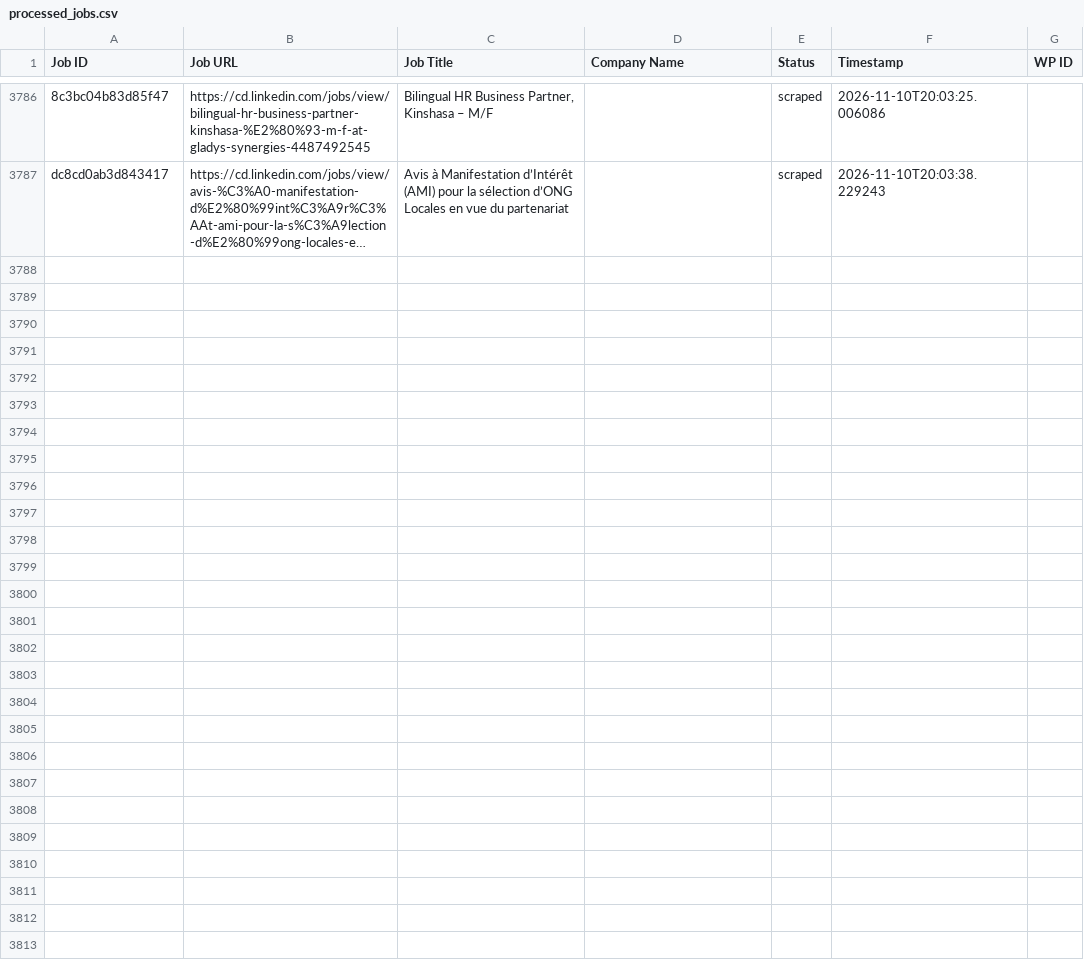
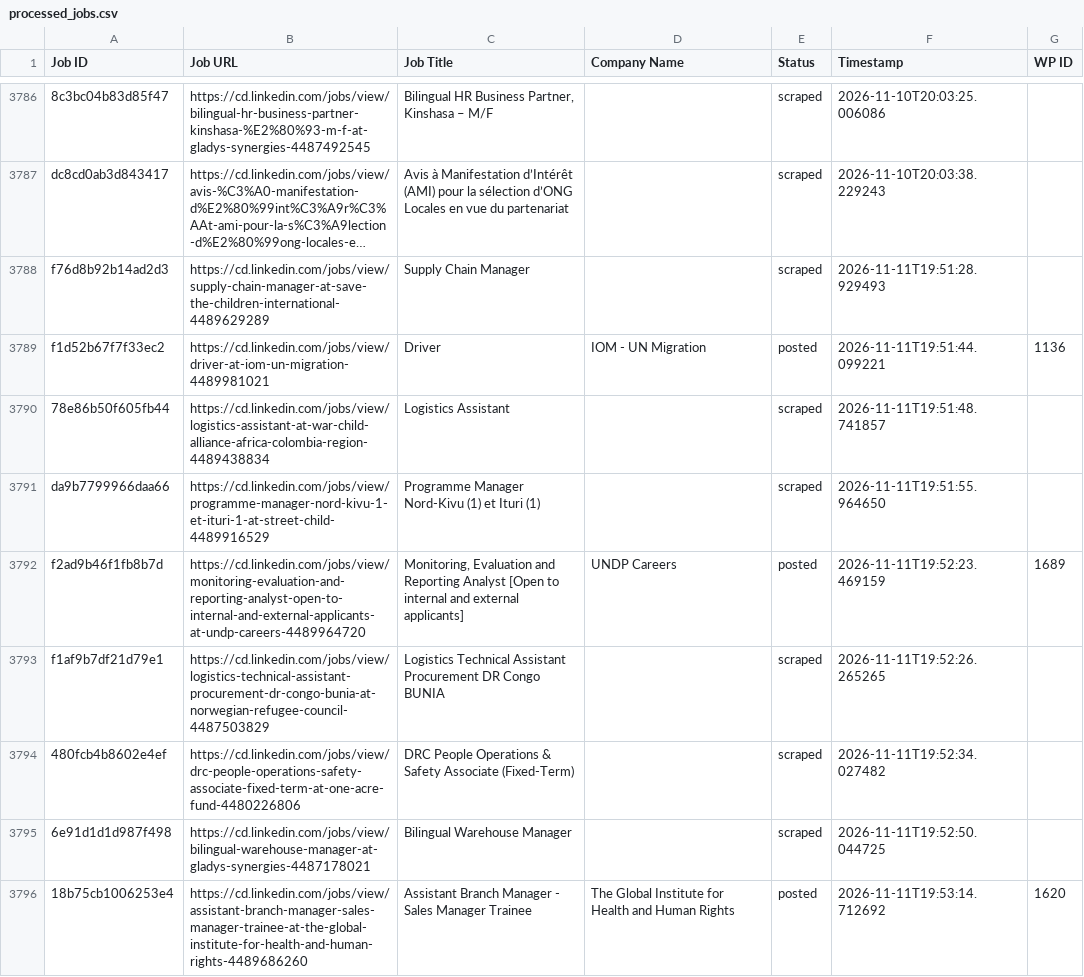
Before and after one commit to vindoky/cg, a CSV file: processed_jobs.csv, drawn as a sheet; only a part is shown, gaps mark what is left out; long unchanged cells end in …; the diff covers the shown part only; the diff names each change by its address in the sheet, - before the commit and + after, or states it on an @@ line.

```diff
--- a/processed_jobs.csv
+++ b/processed_jobs.csv
+row 3788: f76d8b92b14ad2d3 | https://cd.linkedin.com/jobs/view/supply-chain-manager-at-save-the-children-international-4489629289 | Supply Chain Manager |  | scraped | 2026-11-11T19:51:28.929493
+row 3789: f1d52b67f7f33ec2 | https://cd.linkedin.com/jobs/view/driver-at-iom-un-migration-4489981021 | Driver | IOM - UN Migration | posted | 2026-11-11T19:51:44.099221 | 1136
+row 3790: 78e86b50f605fb44 | https://cd.linkedin.com/jobs/view/logistics-assistant-at-war-child-alliance-africa-colombia-region-4489438834 | Logistics Assistant |  | scraped | 2026-11-11T19:51:48.741857
+row 3791: da9b7799966daa66 | https://cd.linkedin.com/jobs/view/programme-manager-nord-kivu-1-et-ituri-1-at-street-child-4489916529 | Programme Manager Nord-Kivu (1) et Ituri (1) |  | scraped | 2026-11-11T19:51:55.964650
+row 3792: f2ad9b46f1fb8b7d | https://cd.linkedin.com/jobs/view/monitoring-evaluation-and-reporting-analyst-open-to-internal-and-external-applicants-at-undp-careers-4489964720 | Monitoring, Evaluation and Reporting Analyst [Open to internal and external applicants] | UNDP Careers | posted | 2026-11-11T19:52:23.469159 | 1689
+row 3793: f1af9b7df21d79e1 | https://cd.linkedin.com/jobs/view/logistics-technical-assistant-procurement-dr-congo-bunia-at-norwegian-refugee-council-4487503829 | Logistics Technical Assistant Procurement DR Congo BUNIA |  | scraped | 2026-11-11T19:52:26.265265
+row 3794: 480fcb4b8602e4ef | https://cd.linkedin.com/jobs/view/drc-people-operations-safety-associate-fixed-term-at-one-acre-fund-4480226806 | DRC People Operations & Safety Associate (Fixed-Term) |  | scraped | 2026-11-11T19:52:34.027482
+row 3795: 6e91d1d1d987f498 | https://cd.linkedin.com/jobs/view/bilingual-warehouse-manager-at-gladys-synergies-4487178021 | Bilingual Warehouse Manager |  | scraped | 2026-11-11T19:52:50.044725
+row 3796: 18b75cb1006253e4 | https://cd.linkedin.com/jobs/view/assistant-branch-manager-sales-manager-trainee-at-the-global-institute-for-health-and-human-rights-4489686260 | Assistant Branch Manager - Sales Manager Trainee | The Global Institute for Health and Human Rights | posted | 2026-11-11T19:53:14.712692 | 1620
```
Also changed, not shown: 9 added rows elsewhere in this file.
